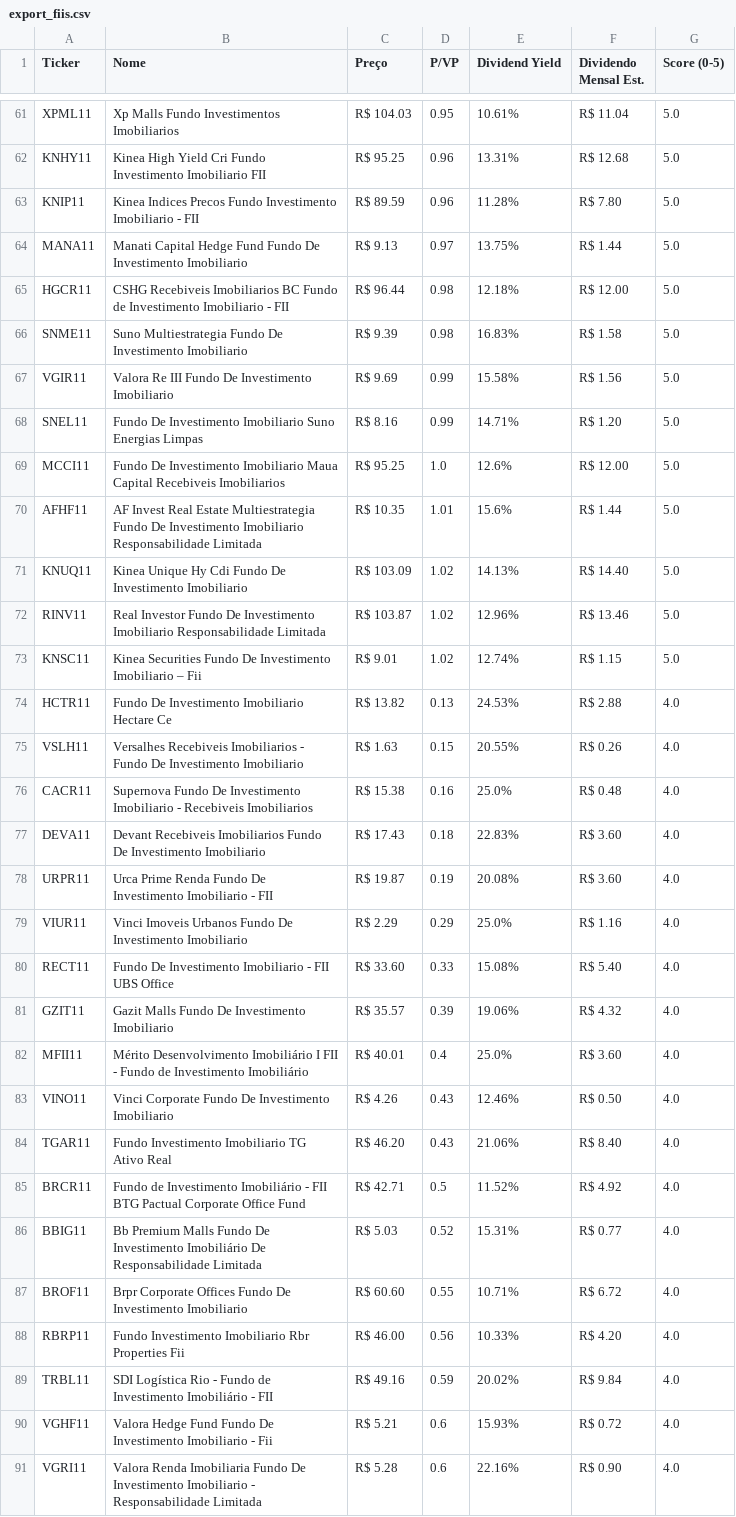
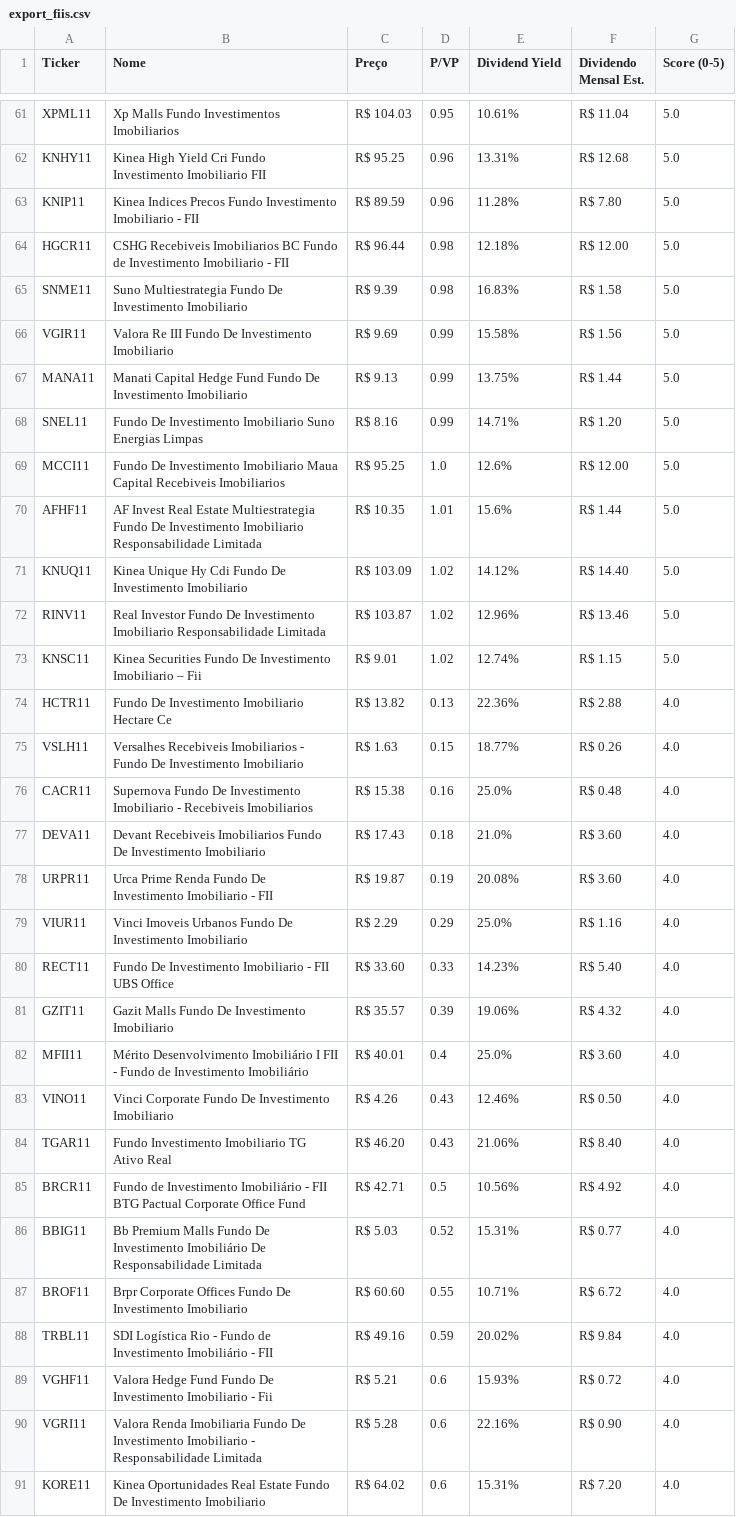
Before and after one commit to jucelinoss/radar_fundamentalista_b3, a CSV file: export_fiis.csv, drawn as a sheet; only a part is shown, gaps mark what is left out; the shorter side is filled out with more unchanged rows; the diff covers the shown part only.

```diff
--- a/export_fiis.csv
+++ b/export_fiis.csv
@@ -63,3 +63,2 @@ KNHY11,Kinea High Yield Cri Fundo Investimento Imobiliario FII,R$ 95.25,0.96,13.
 KNIP11,Kinea Indices Precos Fundo Investimento Imobiliario - FII,R$ 89.59,0.96,11.28%,R$ 7.80,5.0
-MANA11,Manati Capital Hedge Fund Fundo De Investimento Imobiliario,R$ 9.13,0.97,13.75%,R$ 1.44,5.0
 HGCR11,CSHG Recebiveis Imobiliarios BC Fundo de Investimento Imobiliario - FII,R$ 96.44,0.98,12.18%,R$ 12.00,5.0
@@ -67,2 +66,3 @@ SNME11,Suno Multiestrategia Fundo De Investimento Imobiliario,R$ 9.39,0.98,16.83
 VGIR11,Valora Re III Fundo De Investimento Imobiliario,R$ 9.69,0.99,15.58%,R$ 1.56,5.0
+MANA11,Manati Capital Hedge Fund Fundo De Investimento Imobiliario,R$ 9.13,0.99,13.75%,R$ 1.44,5.0
 SNEL11,Fundo De Investimento Imobiliario Suno Energias Limpas,R$ 8.16,0.99,14.71%,R$ 1.20,5.0
@@ -70,12 +70,12 @@ MCCI11,Fundo De Investimento Imobiliario Maua Capital Recebiveis Imobiliarios,R$
 AFHF11,AF Invest Real Estate Multiestrategia Fundo De Investimento Imobiliario Responsabilidade Limitada,R$ 10.35,1.01,15.6%,R$ 1.44,5.0
-KNUQ11,Kinea Unique Hy Cdi Fundo De Investimento Imobiliario,R$ 103.09,1.02,14.13%,R$ 14.40,5.0
+KNUQ11,Kinea Unique Hy Cdi Fundo De Investimento Imobiliario,R$ 103.09,1.02,14.12%,R$ 14.40,5.0
 RINV11,Real Investor Fundo De Investimento Imobiliario Responsabilidade Limitada,R$ 103.87,1.02,12.96%,R$ 13.46,5.0
 KNSC11,Kinea Securities Fundo De Investimento Imobiliario – Fii,R$ 9.01,1.02,12.74%,R$ 1.15,5.0
-HCTR11,Fundo De Investimento Imobiliario Hectare Ce,R$ 13.82,0.13,24.53%,R$ 2.88,4.0
-VSLH11,Versalhes Recebiveis Imobiliarios - Fundo De Investimento Imobiliario,R$ 1.63,0.15,20.55%,R$ 0.26,4.0
+HCTR11,Fundo De Investimento Imobiliario Hectare Ce,R$ 13.82,0.13,22.36%,R$ 2.88,4.0
+VSLH11,Versalhes Recebiveis Imobiliarios - Fundo De Investimento Imobiliario,R$ 1.63,0.15,18.77%,R$ 0.26,4.0
 CACR11,Supernova Fundo De Investimento Imobiliario - Recebiveis Imobiliarios,R$ 15.38,0.16,25.0%,R$ 0.48,4.0
-DEVA11,Devant Recebiveis Imobiliarios Fundo De Investimento Imobiliario,R$ 17.43,0.18,22.83%,R$ 3.60,4.0
+DEVA11,Devant Recebiveis Imobiliarios Fundo De Investimento Imobiliario,R$ 17.43,0.18,21.0%,R$ 3.60,4.0
 URPR11,Urca Prime Renda Fundo De Investimento Imobiliario - FII,R$ 19.87,0.19,20.08%,R$ 3.60,4.0
 VIUR11,Vinci Imoveis Urbanos Fundo De Investimento Imobiliario,R$ 2.29,0.29,25.0%,R$ 1.16,4.0
-RECT11,Fundo De Investimento Imobiliario - FII UBS Office,R$ 33.60,0.33,15.08%,R$ 5.40,4.0
+RECT11,Fundo De Investimento Imobiliario - FII UBS Office,R$ 33.60,0.33,14.23%,R$ 5.40,4.0
 GZIT11,Gazit Malls Fundo De Investimento Imobiliario,R$ 35.57,0.39,19.06%,R$ 4.32,4.0
@@ -84,6 +84,5 @@ VINO11,Vinci Corporate Fundo De Investimento Imobiliario,R$ 4.26,0.43,12.46%,R$
 TGAR11,Fundo Investimento Imobiliario TG Ativo Real,R$ 46.20,0.43,21.06%,R$ 8.40,4.0
-BRCR11,Fundo de Investimento Imobiliário - FII BTG Pactual Corporate Office Fund,R$ 42.71,0.5,11.52%,R$ 4.92,4.0
+BRCR11,Fundo de Investimento Imobiliário - FII BTG Pactual Corporate Office Fund,R$ 42.71,0.5,10.56%,R$ 4.92,4.0
 BBIG11,Bb Premium Malls Fundo De Investimento Imobiliário De Responsabilidade Limitada,R$ 5.03,0.52,15.31%,R$ 0.77,4.0
 BROF11,Brpr Corporate Offices Fundo De Investimento Imobiliario,R$ 60.60,0.55,10.71%,R$ 6.72,4.0
-RBRP11,Fundo Investimento Imobiliario Rbr Properties Fii,R$ 46.00,0.56,10.33%,R$ 4.20,4.0
 TRBL11,SDI Logística Rio - Fundo de Investimento Imobiliário - FII,R$ 49.16,0.59,20.02%,R$ 9.84,4.0
```
Also changed, not shown: 1 added row and 7 edited cells elsewhere in this file, export_fiagros.csv, export_stocks.csv, 4 other files.
